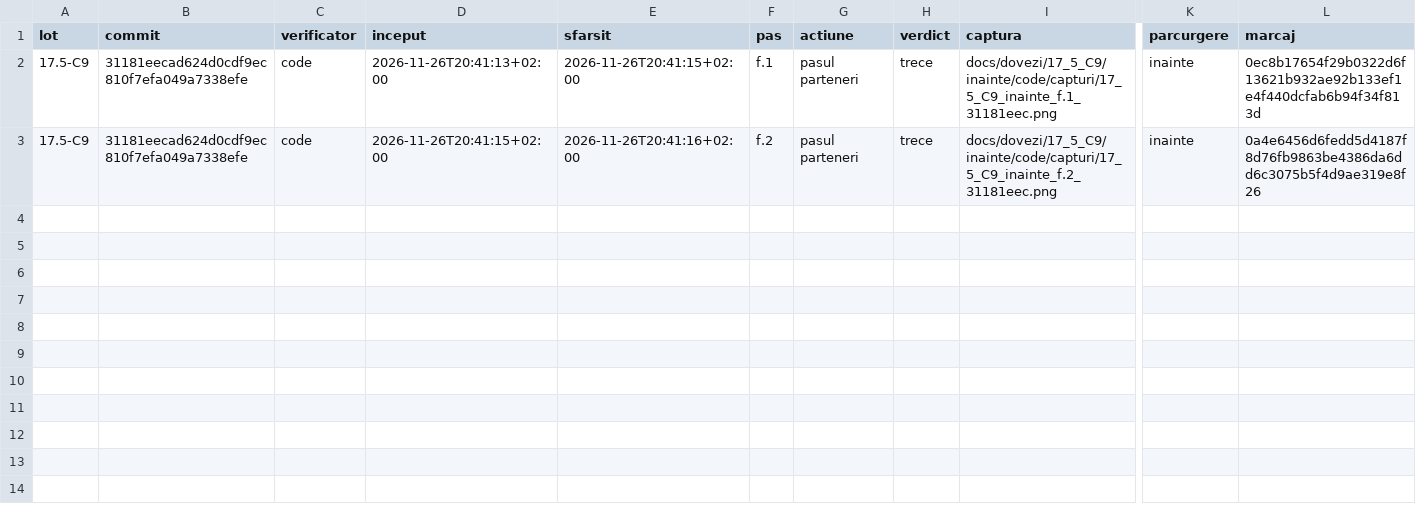
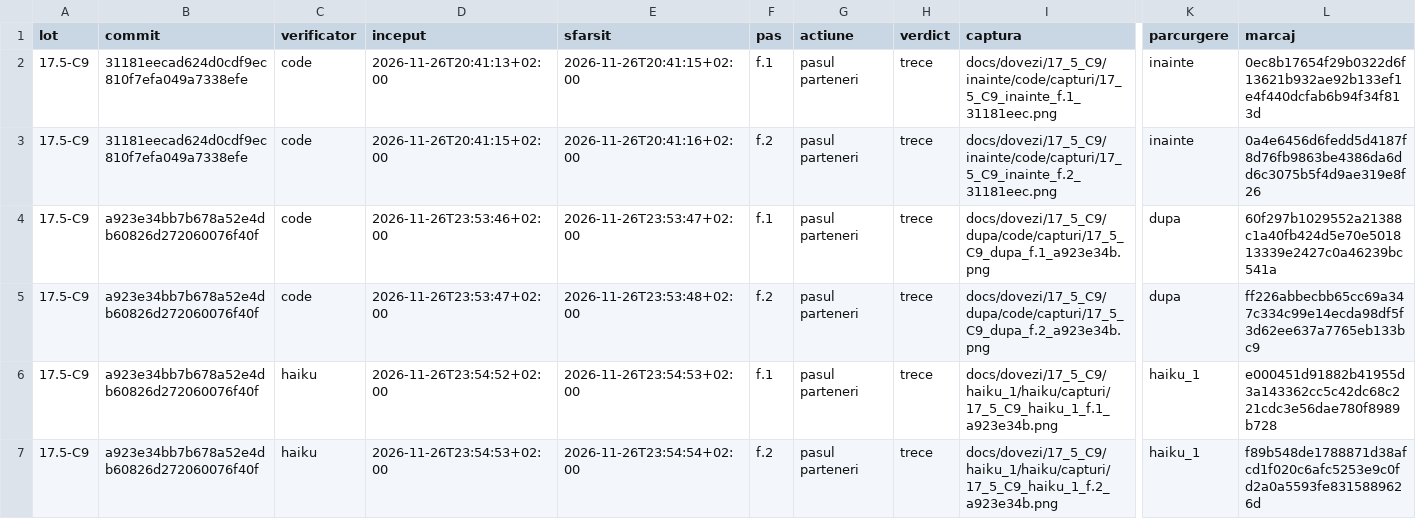
Before and after one commit to CostinHat/iconta-nou-review, a CSV file: docs/dovezi/17_5_C9/jurnal_verificare.csv, drawn as a sheet; only a part is shown, gaps mark what is left out; rows hold the shown columns only; the diff names each change by its address in the sheet, - before the commit and + after, or states it on an @@ line.

```diff
--- a/docs/dovezi/17_5_C9/jurnal_verificare.csv
+++ b/docs/dovezi/17_5_C9/jurnal_verificare.csv
+row 4: 17.5-C9 | a923e34bb7b678a52e4db60826d272060076f40f | code | 2026-11-26T23:53:46+02:00 | 2026-11-26T23:53:47+02:00 | f.1 | pasul parteneri | trece | docs/dovezi/17_5_C9/dupa/code/capturi/17_5_C9_dupa_f.1_a923e34b.png | dupa | 60f297b1029552a21388c1a40fb424d5e70e501813339e2427c0a46239bc541a
+row 5: 17.5-C9 | a923e34bb7b678a52e4db60826d272060076f40f | code | 2026-11-26T23:53:47+02:00 | 2026-11-26T23:53:48+02:00 | f.2 | pasul parteneri | trece | docs/dovezi/17_5_C9/dupa/code/capturi/17_5_C9_dupa_f.2_a923e34b.png | dupa | ff226abbecbb65cc69a347c334c99e14ecda98df5f3d62ee637a7765eb133bc9
+row 6: 17.5-C9 | a923e34bb7b678a52e4db60826d272060076f40f | haiku | 2026-11-26T23:54:52+02:00 | 2026-11-26T23:54:53+02:00 | f.1 | pasul parteneri | trece | docs/dovezi/17_5_C9/haiku_1/haiku/capturi/17_5_C9_haiku_1_f.1_a923e34b.png | haiku_1 | e000451d91882b41955d3a143362cc5c42dc68c221cdc3e56dae780f8989b728
+row 7: 17.5-C9 | a923e34bb7b678a52e4db60826d272060076f40f | haiku | 2026-11-26T23:54:53+02:00 | 2026-11-26T23:54:54+02:00 | f.2 | pasul parteneri | trece | docs/dovezi/17_5_C9/haiku_1/haiku/capturi/17_5_C9_haiku_1_f.2_a923e34b.png | haiku_1 | f89b548de1788871d38afcd1f020c6afc5253e9c0fd2a0a5593fe8315889626d
```
Also changed, not shown: 8 other files.
